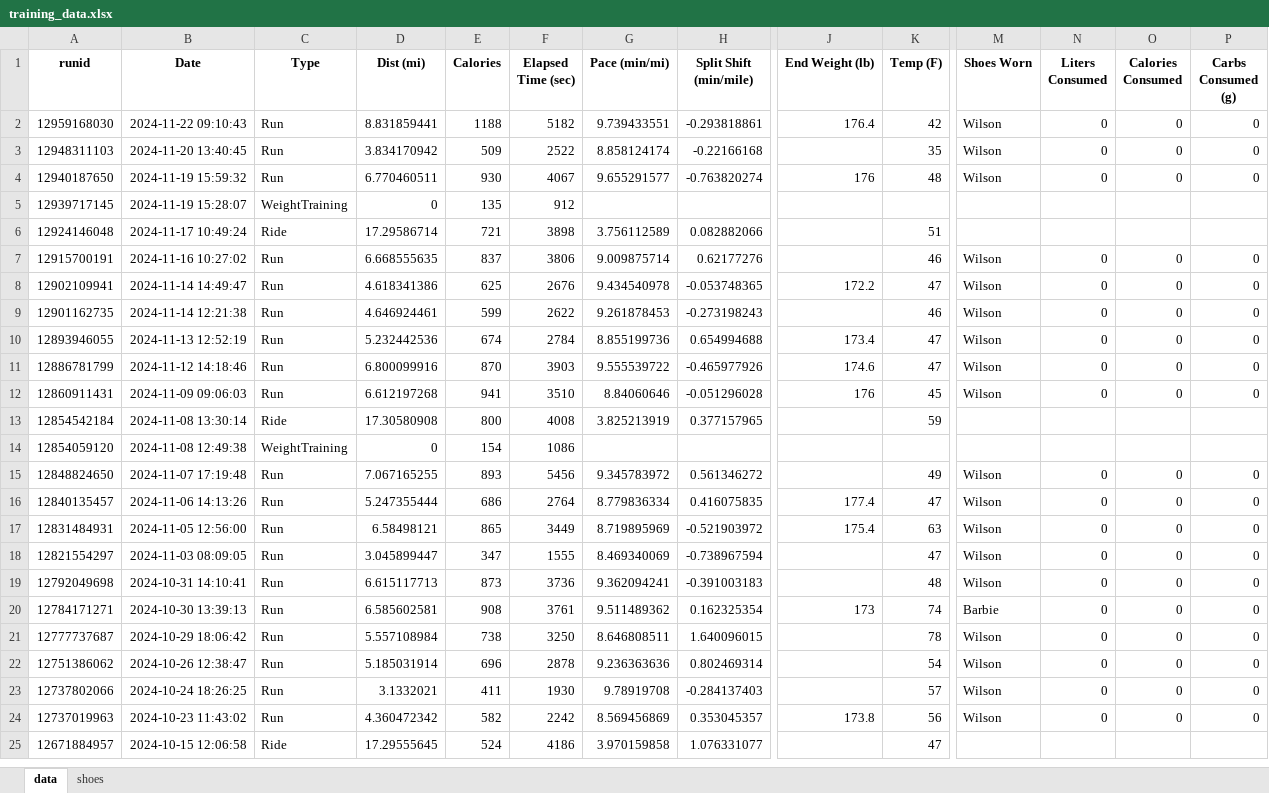
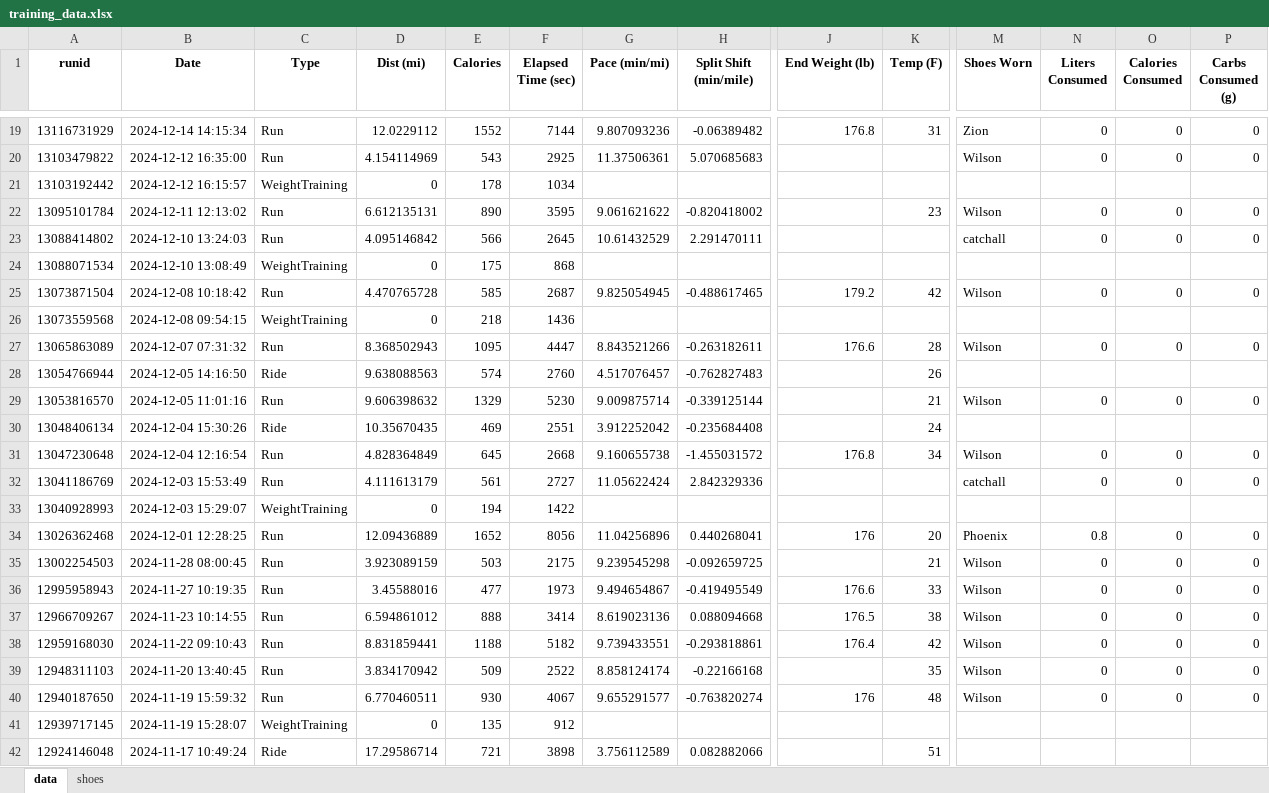
Before and after one commit to capecchi/capecchi.github.io, an Excel workbook: posts/RaceTraining/training_data.xlsx, sheet data, drawn as a sheet; only a part is shown, gaps mark what is left out; the shorter side is filled out with more unchanged rows; values as stored, in another font and other column widths than the file's, no borders; rows hold the shown columns only; the diff covers the shown part only; the diff names each change by its address in the sheet, - before the commit and + after, or states it on an @@ line.

```diff
--- a/posts/RaceTraining/training_data.xlsx (sheet data)
+++ b/posts/RaceTraining/training_data.xlsx (sheet data)
+row 19: 13116731929 | 2024-12-14 14:15:34 | Run | 12.0229112 | 1552 | 7144 | 9.807093236 | -0.06389482 | 176.8 | 31 | Zion | 0 | 0 | 0
+row 20: 13103479822 | 2024-12-12 16:35:00 | Run | 4.154114969 | 543 | 2925 | 11.37506361 | 5.070685683 |  |  | Wilson | 0 | 0 | 0
+row 21: 13103192442 | 2024-12-12 16:15:57 | WeightTraining | 0 | 178 | 1034
+row 22: 13095101784 | 2024-12-11 12:13:02 | Run | 6.612135131 | 890 | 3595 | 9.061621622 | -0.820418002 |  | 23 | Wilson | 0 | 0 | 0
+row 23: 13088414802 | 2024-12-10 13:24:03 | Run | 4.095146842 | 566 | 2645 | 10.61432529 | 2.291470111 |  |  | catchall | 0 | 0 | 0
+row 24: 13088071534 | 2024-12-10 13:08:49 | WeightTraining | 0 | 175 | 868
+row 25: 13073871504 | 2024-12-08 10:18:42 | Run | 4.470765728 | 585 | 2687 | 9.825054945 | -0.488617465 | 179.2 | 42 | Wilson | 0 | 0 | 0
+row 26: 13073559568 | 2024-12-08 09:54:15 | WeightTraining | 0 | 218 | 1436
+row 27: 13065863089 | 2024-12-07 07:31:32 | Run | 8.368502943 | 1095 | 4447 | 8.843521266 | -0.263182611 | 176.6 | 28 | Wilson | 0 | 0 | 0
+row 28: 13054766944 | 2024-12-05 14:16:50 | Ride | 9.638088563 | 574 | 2760 | 4.517076457 | -0.762827483 |  | 26
+row 29: 13053816570 | 2024-12-05 11:01:16 | Run | 9.606398632 | 1329 | 5230 | 9.009875714 | -0.339125144 |  | 21 | Wilson | 0 | 0 | 0
+row 30: 13048406134 | 2024-12-04 15:30:26 | Ride | 10.35670435 | 469 | 2551 | 3.912252042 | -0.235684408 |  | 24
+row 31: 13047230648 | 2024-12-04 12:16:54 | Run | 4.828364849 | 645 | 2668 | 9.160655738 | -1.455031572 | 176.8 | 34 | Wilson | 0 | 0 | 0
+row 32: 13041186769 | 2024-12-03 15:53:49 | Run | 4.111613179 | 561 | 2727 | 11.05622424 | 2.842329336 |  |  | catchall | 0 | 0 | 0
+row 33: 13040928993 | 2024-12-03 15:29:07 | WeightTraining | 0 | 194 | 1422
+row 34: 13026362468 | 2024-12-01 12:28:25 | Run | 12.09436889 | 1652 | 8056 | 11.04256896 | 0.440268041 | 176 | 20 | Phoenix | 0.8 | 0 | 0
+row 35: 13002254503 | 2024-11-28 08:00:45 | Run | 3.923089159 | 503 | 2175 | 9.239545298 | -0.092659725 |  | 21 | Wilson | 0 | 0 | 0
+row 36: 12995958943 | 2024-11-27 10:19:35 | Run | 3.45588016 | 477 | 1973 | 9.494654867 | -0.419495549 | 176.6 | 33 | Wilson | 0 | 0 | 0
+row 37: 12966709267 | 2024-11-23 10:14:55 | Run | 6.594861012 | 888 | 3414 | 8.619023136 | 0.088094668 | 176.5 | 38 | Wilson | 0 | 0 | 0
```
Also changed, not shown: 17 added rows and 1 moved row elsewhere in this sheet, sheet shoes, 41 other files.
